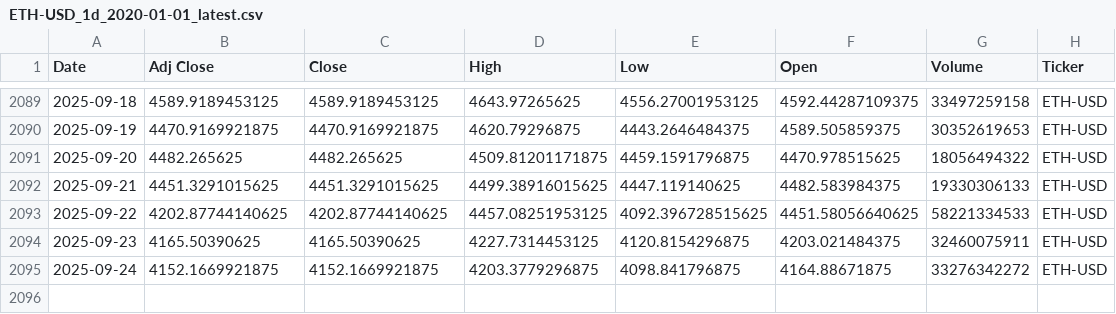
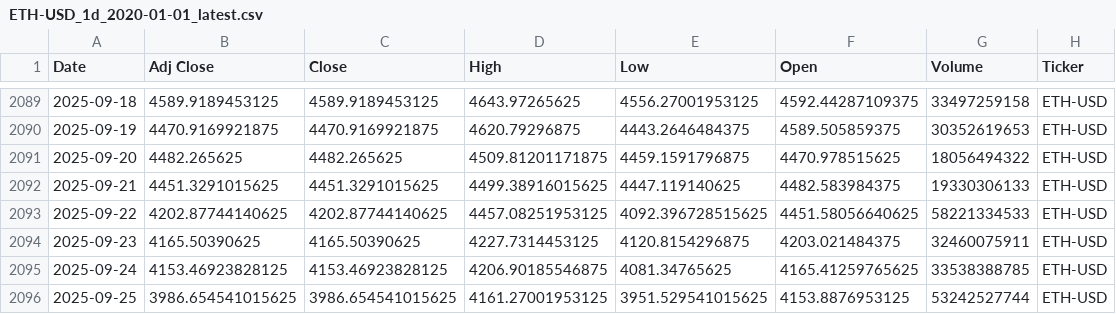
Before and after one commit to souhailchenaoua/QuantCast, a CSV file: data/raw/ETH-USD_1d_2020-01-01_latest.csv, drawn as a sheet; only a part is shown, gaps mark what is left out.

```diff
--- a/data/raw/ETH-USD_1d_2020-01-01_latest.csv
+++ b/data/raw/ETH-USD_1d_2020-01-01_latest.csv
@@ -2094,2 +2094,3 @@ Date,Adj Close,Close,High,Low,Open,Volume,Ticker
 2025-09-23,4165.50390625,4165.50390625,4227.7314453125,4120.8154296875,4203.021484375,32460075911,ETH-USD
-2025-09-24,4152.1669921875,4152.1669921875,4203.3779296875,4098.841796875,4164.88671875,33276342272,ETH-USD
+2025-09-24,4153.46923828125,4153.46923828125,4206.90185546875,4081.34765625,4165.41259765625,33538388785,ETH-USD
+2025-09-25,3986.654541015625,3986.654541015625,4161.27001953125,3951.529541015625,4153.8876953125,53242527744,ETH-USD
```
Also changed, not shown: data/raw/AAPL_1d_2020-01-01_latest.csv, data/raw/GOOGL_1d_2020-01-01_latest.csv, 16 other files.
